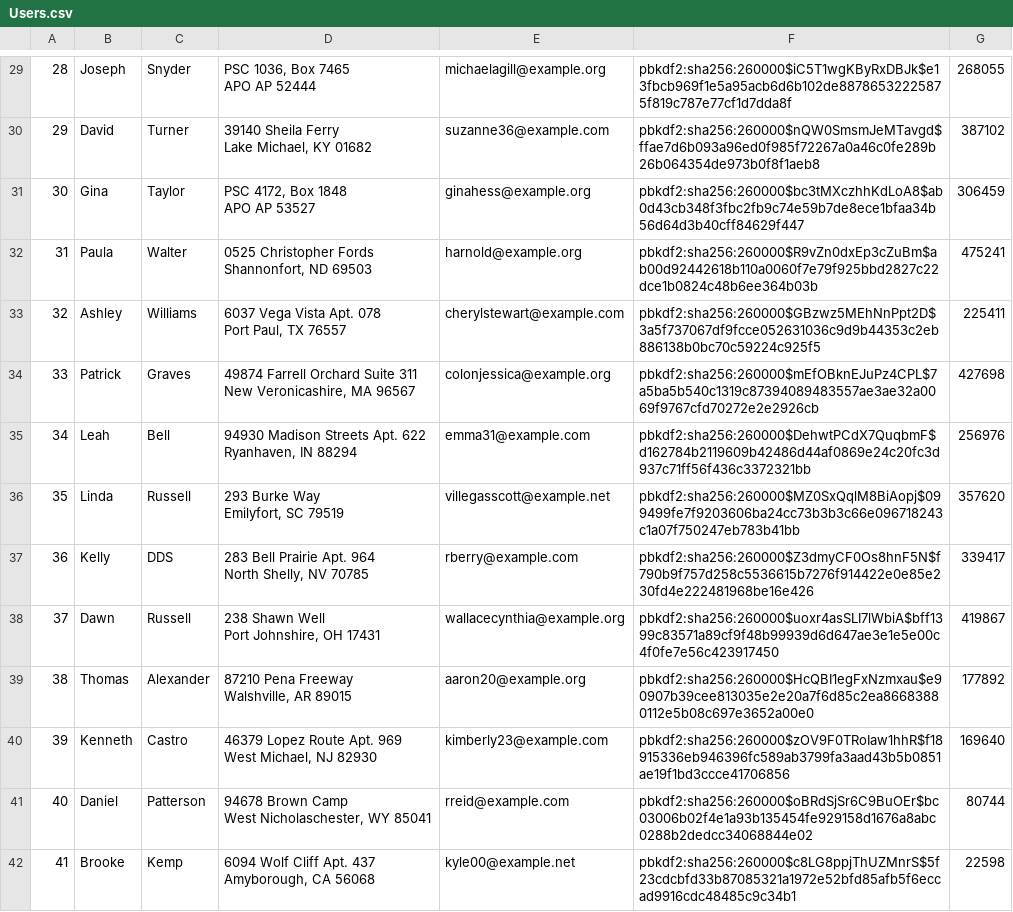
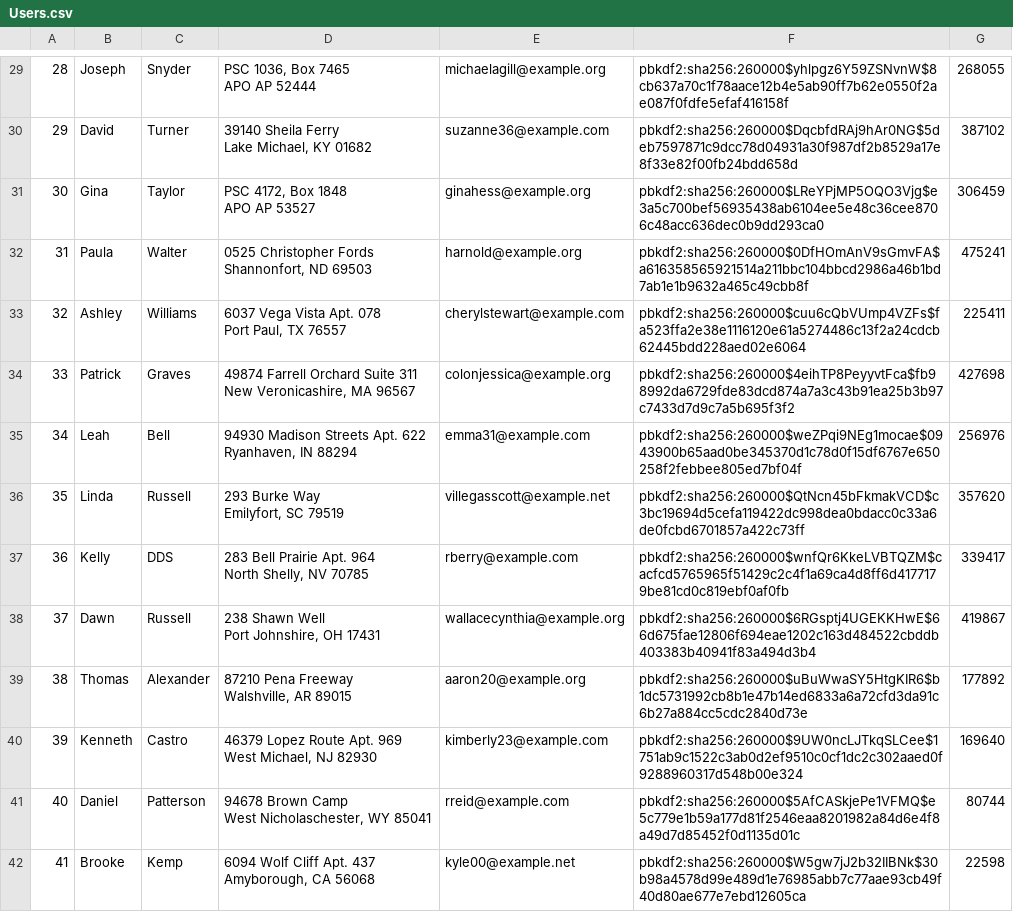
Before and after one commit to declan-haojin/mini-amazon, a CSV file: db/data/Users.csv, drawn as a sheet; only a part is shown, gaps mark what is left out; the diff covers the shown part only; the diff names each change by its address in the sheet, - before the commit and + after, or states it on an @@ line.

```diff
--- a/db/data/Users.csv
+++ b/db/data/Users.csv
-F29: pbkdf2:sha256:260000$iC5T1wgKByRxDBJk$e13fbcb969f1e5a95acb6d6b102de88786532225875f819c787e77cf1d7dda8f
+F29: pbkdf2:sha256:260000$yhlpgz6Y59ZSNvnW$8cb637a70c1f78aace12b4e5ab90ff7b62e0550f2ae087f0fdfe5efaf416158f
-F30: pbkdf2:sha256:260000$nQW0SmsmJeMTavgd$ffae7d6b093a96ed0f985f72267a0a46c0fe289b26b064354de973b0f8f1aeb8
+F30: pbkdf2:sha256:260000$DqcbfdRAj9hAr0NG$5deb7597871c9dcc78d04931a30f987df2b8529a17e8f33e82f00fb24bdd658d
-F31: pbkdf2:sha256:260000$bc3tMXczhhKdLoA8$ab0d43cb348f3fbc2fb9c74e59b7de8ece1bfaa34b56d64d3b40cff84629f447
+F31: pbkdf2:sha256:260000$LReYPjMP5OQO3Vjg$e3a5c700bef56935438ab6104ee5e48c36cee8706c48acc636dec0b9dd293ca0
-F32: pbkdf2:sha256:260000$R9vZn0dxEp3cZuBm$ab00d92442618b110a0060f7e79f925bbd2827c22dce1b0824c48b6ee364b03b
+F32: pbkdf2:sha256:260000$0DfHOmAnV9sGmvFA$a616358565921514a211bbc104bbcd2986a46b1bd7ab1e1b9632a465c49cbb8f
-F33: pbkdf2:sha256:260000$GBzwz5MEhNnPpt2D$3a5f737067df9fcce052631036c9d9b44353c2eb886138b0bc70c59224c925f5
+F33: pbkdf2:sha256:260000$cuu6cQbVUmp4VZFs$fa523ffa2e38e1116120e61a5274486c13f2a24cdcb62445bdd228aed02e6064
-F34: pbkdf2:sha256:260000$mEfOBknEJuPz4CPL$7a5ba5b540c1319c87394089483557ae3ae32a0069f9767cfd70272e2e2926cb
+F34: pbkdf2:sha256:260000$4eihTP8PeyyvtFca$fb98992da6729fde83dcd874a7a3c43b91ea25b3b97c7433d7d9c7a5b695f3f2
-F35: pbkdf2:sha256:260000$DehwtPCdX7QuqbmF$d162784b2119609b42486d44af0869e24c20fc3d937c71ff56f436c3372321bb
+F35: pbkdf2:sha256:260000$weZPqi9NEg1mocae$0943900b65aad0be345370d1c78d0f15df6767e650258f2febbee805ed7bf04f
-F36: pbkdf2:sha256:260000$MZ0SxQqlM8BiAopj$099499fe7f9203606ba24cc73b3b3c66e096718243c1a07f750247eb783b41bb
+F36: pbkdf2:sha256:260000$QtNcn45bFkmakVCD$c3bc19694d5cefa119422dc998dea0bdacc0c33a6de0fcbd6701857a422c73ff
-F37: pbkdf2:sha256:260000$Z3dmyCF0Os8hnF5N$f790b9f757d258c5536615b7276f914422e0e85e230fd4e222481968be16e426
+F37: pbkdf2:sha256:260000$wnfQr6KkeLVBTQZM$cacfcd5765965f51429c2c4f1a69ca4d8ff6d4177179be81cd0c819ebf0af0fb
-F38: pbkdf2:sha256:260000$uoxr4asSLI7lWbiA$bff1399c83571a89cf9f48b99939d6d647ae3e1e5e00c4f0fe7e56c423917450
+F38: pbkdf2:sha256:260000$6RGsptj4UGEKKHwE$66d675fae12806f694eae1202c163d484522cbddb403383b40941f83a494d3b4
-F39: pbkdf2:sha256:260000$HcQBI1egFxNzmxau$e90907b39cee813035e2e20a7f6d85c2ea86683880112e5b08c697e3652a00e0
+F39: pbkdf2:sha256:260000$uBuWwaSY5HtgKIR6$b1dc5731992cb8b1e47b14ed6833a6a72cfd3da91c6b27a884cc5cdc2840d73e
-F40: pbkdf2:sha256:260000$zOV9F0TRoIaw1hhR$f18915336eb946396fc589ab3799fa3aad43b5b0851ae19f1bd3ccce41706856
+F40: pbkdf2:sha256:260000$9UW0ncLJTkqSLCee$1751ab9c1522c3ab0d2ef9510c0cf1dc2c302aaed0f9288960317d548b00e324
-F41: pbkdf2:sha256:260000$oBRdSjSr6C9BuOEr$bc03006b02f4e1a93b135454fe929158d1676a8abc0288b2dedcc34068844e02
+F41: pbkdf2:sha256:260000$5AfCASkjePe1VFMQ$e5c779e1b59a177d81f2546eaa8201982a84d6e4f8a49d7d85452f0d1135d01c
-F42: pbkdf2:sha256:260000$c8LG8ppjThUZMnrS$5f23cdcbfd33b87085321a1972e52bfd85afb5f6eccad9916cdc48485c9c34b1
+F42: pbkdf2:sha256:260000$W5gw7jJ2b32IIBNk$30b98a4578d99e489d1e76985abb7c77aae93cb49f40d80ae677e7ebd12605ca
```
Also changed, not shown: 86 edited cells elsewhere in this file, db/data/Cart.csv, db/data/Orders.csv, 8 other files.
